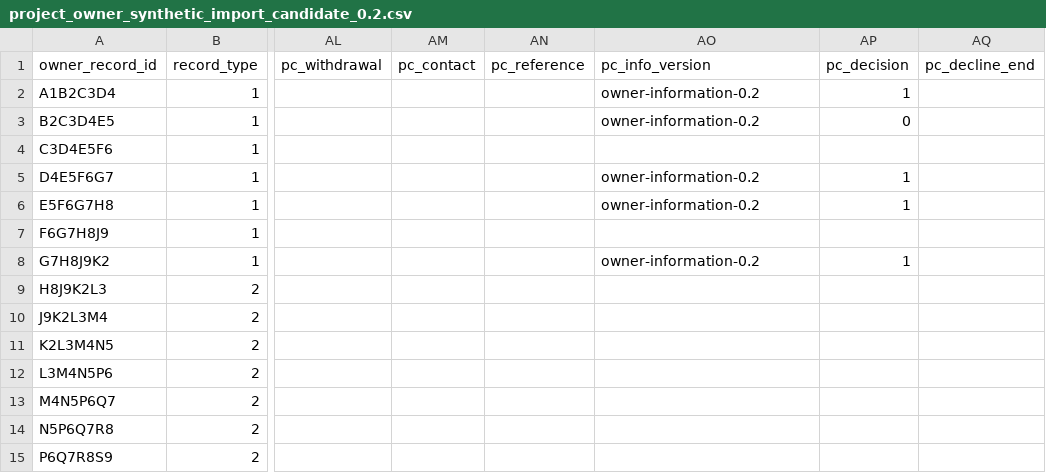
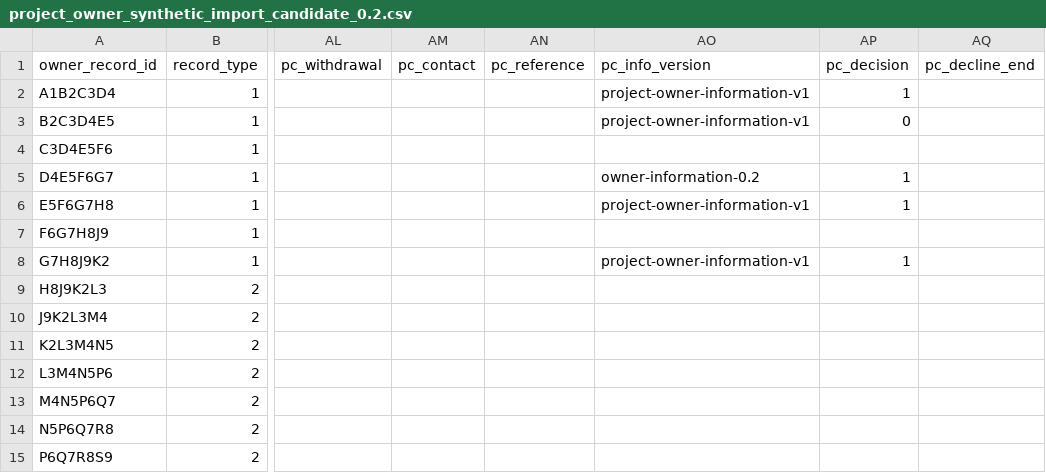
Before and after one commit to balintstewart77/ADR_DEA_project, a CSV file: preregistration/package/06_redcap/live_qa/project_owner_synthetic_import_candidate_0.2.csv, drawn as a sheet; only a part is shown, gaps mark what is left out; the diff names each change by its address in the sheet, - before the commit and + after, or states it on an @@ line.

```diff
--- a/preregistration/package/06_redcap/live_qa/project_owner_synthetic_import_candidate_0.2.csv
+++ b/preregistration/package/06_redcap/live_qa/project_owner_synthetic_import_candidate_0.2.csv
-AO2:AO3 (pc_info_version): owner-information-0.2
+AO2:AO3 (pc_info_version): project-owner-information-v1
-AO6 (pc_info_version): owner-information-0.2
+AO6 (pc_info_version): project-owner-information-v1
-AO8 (pc_info_version): owner-information-0.2
+AO8 (pc_info_version): project-owner-information-v1
```
Also changed, not shown: preregistration/package/06_redcap/project_owner_redcap_data_dictionary_candidate_0.2.csv, preregistration/package/06_redcap/project_owner_redcap_expected_export_candidate_0.2.csv, 15 other files.
